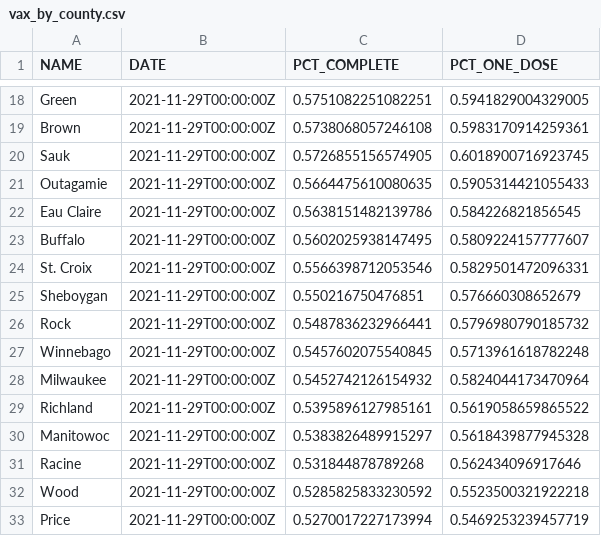
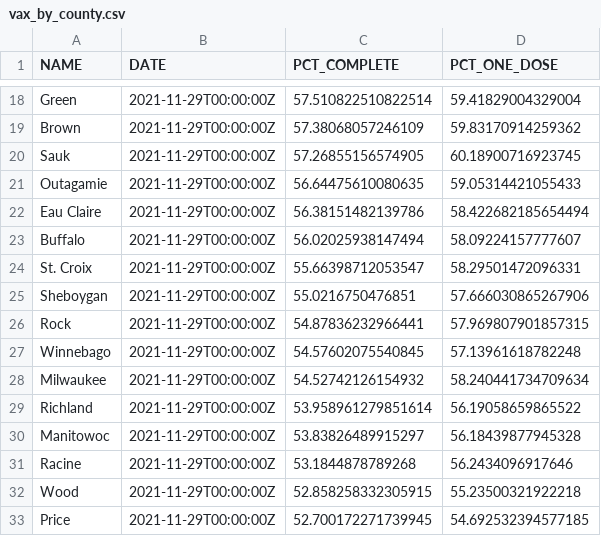
Before and after one commit to daphnechen-mjs/myrepo, a CSV file: vax_by_county.csv, drawn as a sheet; only a part is shown, gaps mark what is left out; the diff covers the shown part only; the diff names each change by its address in the sheet, - before the commit and + after, or states it on an @@ line.

```diff
--- a/vax_by_county.csv
+++ b/vax_by_county.csv
-C18 (PCT_COMPLETE): 0.5751082251082251
+C18 (PCT_COMPLETE): 57.510822510822514
-D18 (PCT_ONE_DOSE): 0.5941829004329005
+D18 (PCT_ONE_DOSE): 59.41829004329004
-C19 (PCT_COMPLETE): 0.5738068057246108
+C19 (PCT_COMPLETE): 57.38068057246109
-D19 (PCT_ONE_DOSE): 0.5983170914259361
+D19 (PCT_ONE_DOSE): 59.83170914259362
-C20 (PCT_COMPLETE): 0.5726855156574905
+C20 (PCT_COMPLETE): 57.26855156574905
-D20 (PCT_ONE_DOSE): 0.6018900716923745
+D20 (PCT_ONE_DOSE): 60.18900716923745
-C21 (PCT_COMPLETE): 0.5664475610080635
+C21 (PCT_COMPLETE): 56.64475610080635
-D21 (PCT_ONE_DOSE): 0.5905314421055433
+D21 (PCT_ONE_DOSE): 59.05314421055433
-C22 (PCT_COMPLETE): 0.5638151482139786
+C22 (PCT_COMPLETE): 56.38151482139786
-D22 (PCT_ONE_DOSE): 0.584226821856545
+D22 (PCT_ONE_DOSE): 58.422682185654494
-C23 (PCT_COMPLETE): 0.5602025938147495
+C23 (PCT_COMPLETE): 56.02025938147494
-D23 (PCT_ONE_DOSE): 0.5809224157777607
+D23 (PCT_ONE_DOSE): 58.09224157777607
-C24 (PCT_COMPLETE): 0.5566398712053546
+C24 (PCT_COMPLETE): 55.66398712053547
-D24 (PCT_ONE_DOSE): 0.5829501472096331
+D24 (PCT_ONE_DOSE): 58.29501472096331
-C25 (PCT_COMPLETE): 0.550216750476851
+C25 (PCT_COMPLETE): 55.0216750476851
-D25 (PCT_ONE_DOSE): 0.576660308652679
+D25 (PCT_ONE_DOSE): 57.666030865267906
-C26 (PCT_COMPLETE): 0.5487836232966441
+C26 (PCT_COMPLETE): 54.87836232966441
-D26 (PCT_ONE_DOSE): 0.5796980790185732
+D26 (PCT_ONE_DOSE): 57.969807901857315
-C27 (PCT_COMPLETE): 0.5457602075540845
+C27 (PCT_COMPLETE): 54.57602075540845
-D27 (PCT_ONE_DOSE): 0.5713961618782248
+D27 (PCT_ONE_DOSE): 57.13961618782248
-C28 (PCT_COMPLETE): 0.5452742126154932
+C28 (PCT_COMPLETE): 54.52742126154932
-D28 (PCT_ONE_DOSE): 0.5824044173470964
+D28 (PCT_ONE_DOSE): 58.240441734709634
-C29 (PCT_COMPLETE): 0.5395896127985161
+C29 (PCT_COMPLETE): 53.958961279851614
-D29 (PCT_ONE_DOSE): 0.5619058659865522
+D29 (PCT_ONE_DOSE): 56.19058659865522
-C30 (PCT_COMPLETE): 0.5383826489915297
+C30 (PCT_COMPLETE): 53.83826489915297
-D30 (PCT_ONE_DOSE): 0.5618439877945328
+D30 (PCT_ONE_DOSE): 56.18439877945328
-C31 (PCT_COMPLETE): 0.531844878789268
+C31 (PCT_COMPLETE): 53.1844878789268
-D31 (PCT_ONE_DOSE): 0.562434096917646
+D31 (PCT_ONE_DOSE): 56.2434096917646
-C32 (PCT_COMPLETE): 0.5285825833230592
+C32 (PCT_COMPLETE): 52.858258332305915
-D32 (PCT_ONE_DOSE): 0.5523500321922218
+D32 (PCT_ONE_DOSE): 55.23500321922218
-C33 (PCT_COMPLETE): 0.5270017227173994
+C33 (PCT_COMPLETE): 52.700172271739945
-D33 (PCT_ONE_DOSE): 0.5469253239457719
+D33 (PCT_ONE_DOSE): 54.692532394577185
```
Also changed, not shown: 112 edited cells elsewhere in this file.
